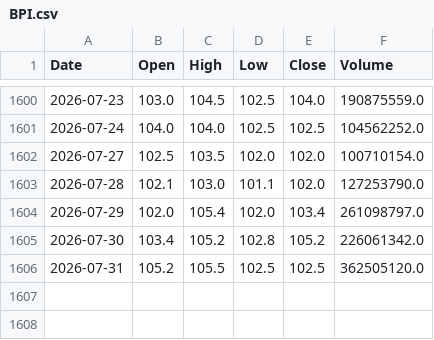
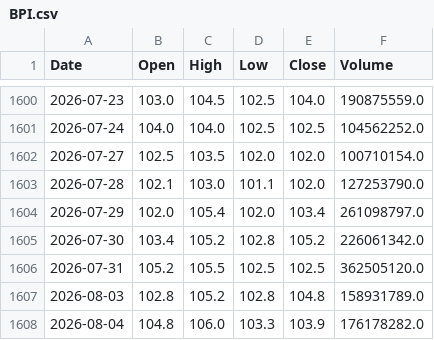
Before and after one commit to AlvinTubtub/pse-stock-price-forecast-automation, a CSV file: data/raw/BPI.csv, drawn as a sheet; only a part is shown, gaps mark what is left out.

```diff
--- a/data/raw/BPI.csv
+++ b/data/raw/BPI.csv
@@ -1606 +1606,3 @@ Date,Open,High,Low,Close,Volume
 2026-07-31,105.2,105.5,102.5,102.5,362505120.0
+2026-08-03,102.8,105.2,102.8,104.8,158931789.0
+2026-08-04,104.8,106.0,103.3,103.9,176178282.0
```
Also changed, not shown: data/raw/GLO.csv, data/raw/ICT.csv, 12 other files.
